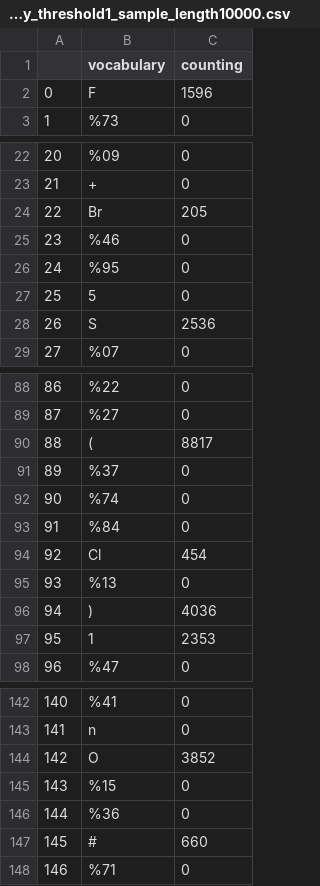
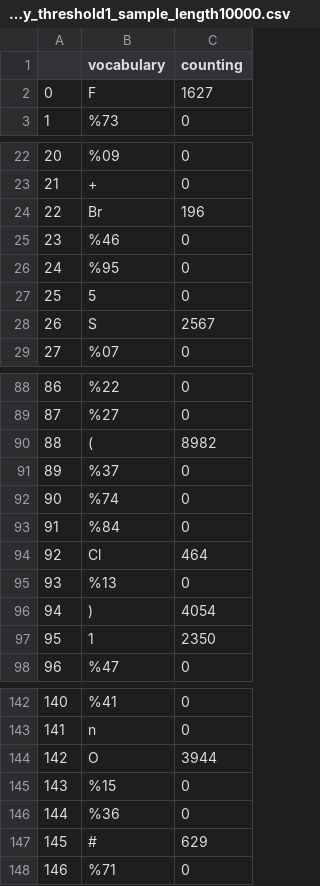
Before and after one commit to haaariiish/Guacamoliency, a CSV file: reports/data/moses_ClearSMILES_CL/1/histo_saliency_threshold1_sample_length10000.csv, drawn as a sheet; only a part is shown, gaps mark what is left out; the diff covers the shown part only.

```diff
--- a/reports/data/moses_ClearSMILES_CL/1/histo_saliency_threshold1_sample_length10000.csv
+++ b/reports/data/moses_ClearSMILES_CL/1/histo_saliency_threshold1_sample_length10000.csv
@@ -1,3 +1,3 @@
 ,vocabulary,counting
-0,F,1596
+0,F,1627
 1,%73,0
@@ -23,3 +23,3 @@
 21,+,0
-22,Br,205
+22,Br,196
 23,%46,0
@@ -27,3 +27,3 @@
 25,5,0
-26,S,2536
+26,S,2567
 27,%07,0
@@ -89,3 +89,3 @@
 87,%27,0
-88,(,8817
+88,(,8982
 89,%37,0
@@ -93,6 +93,6 @@
 91,%84,0
-92,Cl,454
+92,Cl,464
 93,%13,0
-94,),4036
-95,1,2353
+94,),4054
+95,1,2350
 96,%47,0
@@ -143,6 +143,6 @@
 141,n,0
-142,O,3852
+142,O,3944
 143,%15,0
 144,%36,0
-145,#,660
+145,#,629
 146,%71,0
```
Also changed, not shown: 4 edited cells elsewhere in this file, reports/data/BENCHMARK.csv, reports/data/guacamol_canonical_CL/1/saliency_according_distance_sample_length9999.csv, 51 other files.
